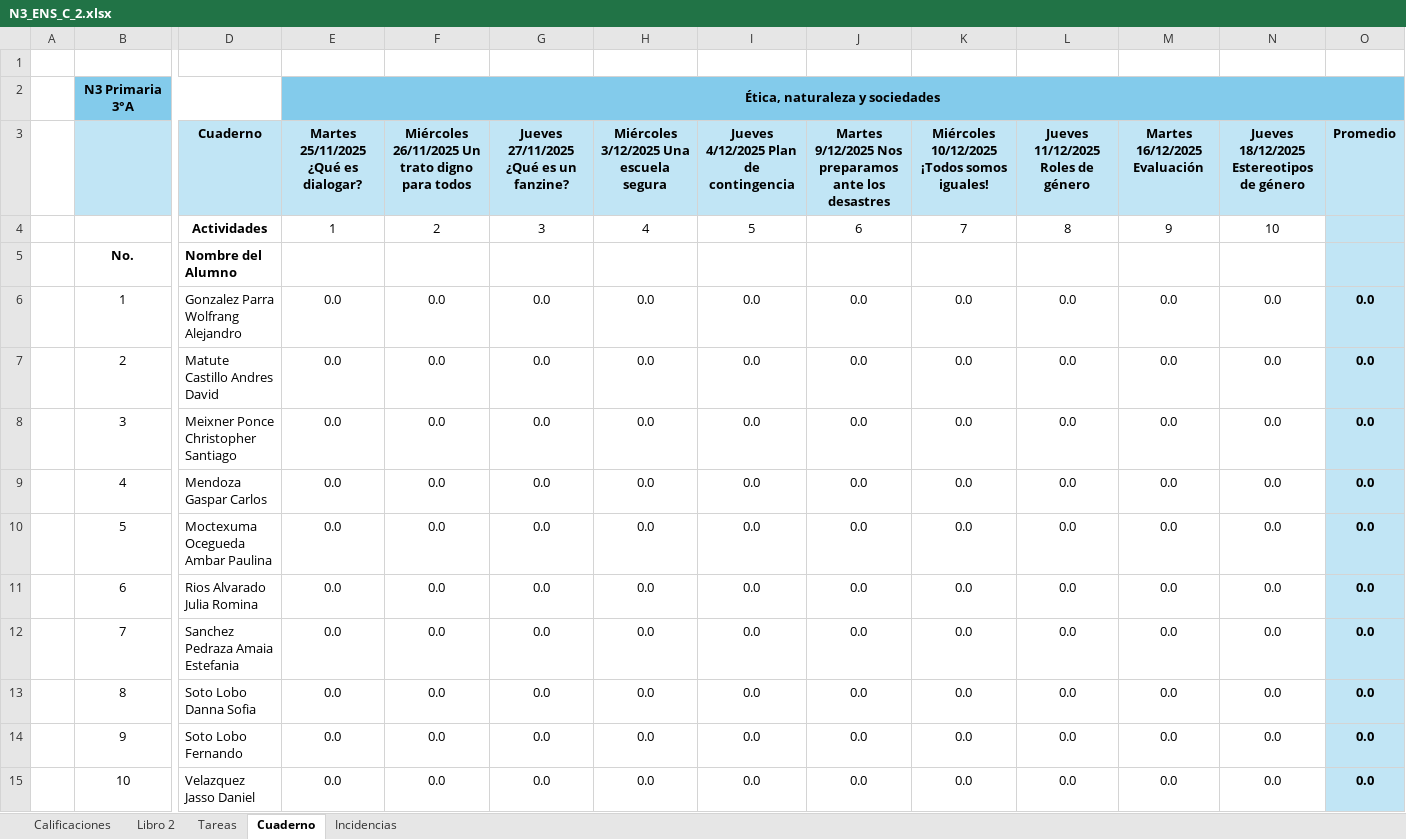
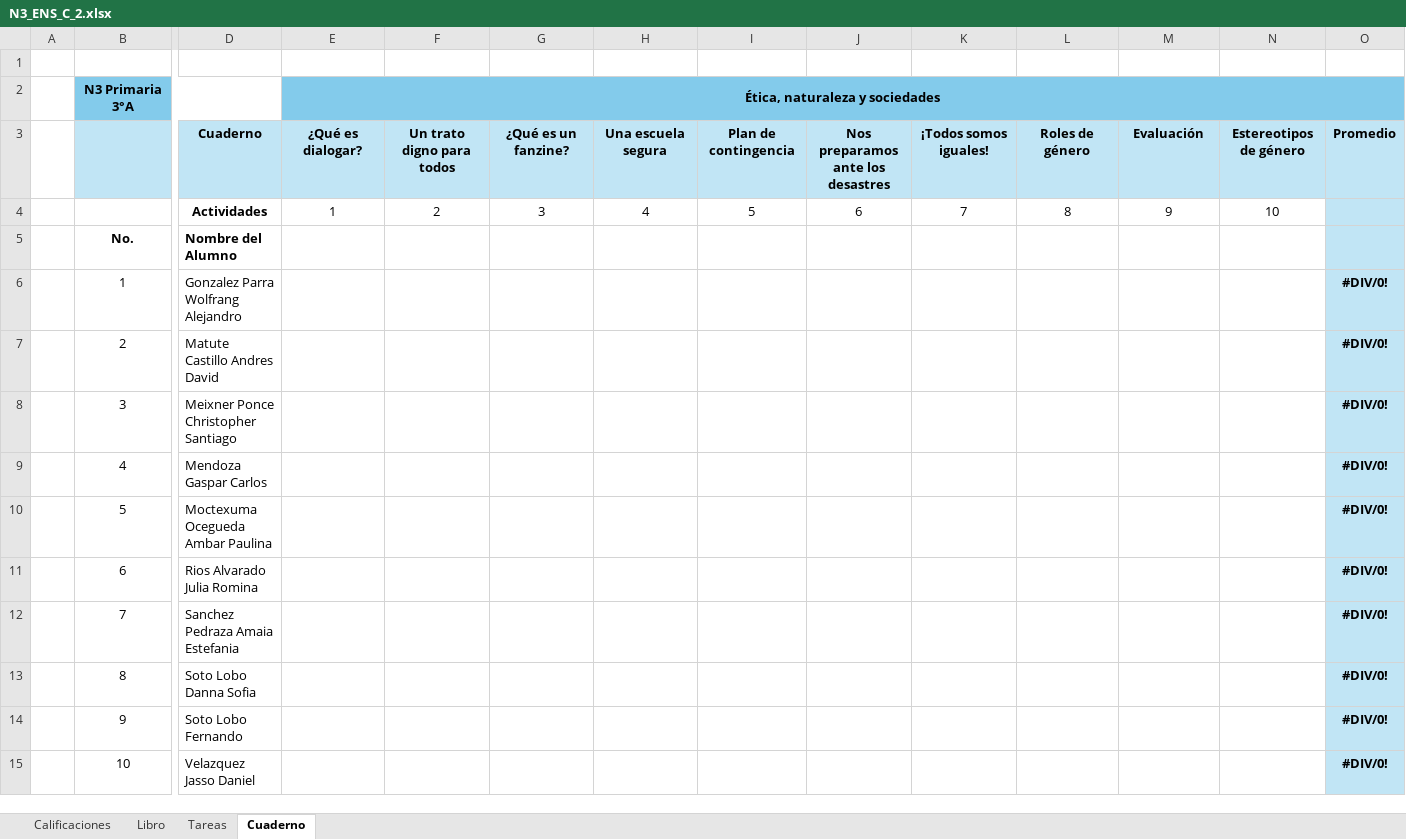
Before and after one commit to ElisaGuerra/Meraki, an Excel workbook: Calificaciones 2025-2026/Segundo Trimestre/N3_ENS_C_2.xlsx, sheet Cuaderno, drawn as a sheet; only a part is shown, gaps mark what is left out; values as stored, in another font and other column widths than the file's, no borders; removed rows and columns are numbered as before the commit, all else as after; rows hold the shown columns only; the diff names each change by its address in the sheet, - before the commit and + after, or states it on an @@ line.

```diff
--- a/Calificaciones 2025-2026/Segundo Trimestre/N3_ENS_C_2.xlsx (sheet Cuaderno)
+++ b/Calificaciones 2025-2026/Segundo Trimestre/N3_ENS_C_2.xlsx (sheet Cuaderno)
-sheet tab: Libro 2
+sheet tab: Libro
-sheet tab: Incidencias
-row 3:  |  | Cuaderno | Martes 25/11/2025 ¿Qué es dialogar? | Miércoles 26/11/2025 Un trato digno para todos | Jueves 27/11/2025 ¿Qué es un fanzine? | Miércoles 3/12/2025 Una escuela segura | Jueves 4/12/2025 Plan de contingencia | Martes 9/12/2025 Nos preparamos ante los desastres | Miércoles 10/12/2025 ¡Todos somos iguales! | Jueves 11/12/2025 Roles de género | Martes 16/12/2025 Evaluación | Jueves 18/12/2025 Estereotipos de género | Promedio
+row 3:  |  | Cuaderno | ¿Qué es dialogar? | Un trato digno para todos | ¿Qué es un fanzine? | Una escuela segura | Plan de contingencia | Nos preparamos ante los desastres | ¡Todos somos iguales! | Roles de género | Evaluación | Estereotipos de género | Promedio
-E6:E15: 0.0
+E6:E15: (empty)
-F6:F15: 0.0
+F6:F15: (empty)
-G6:G15: 0.0
+G6:G15: (empty)
-H6:H15: 0.0
+H6:H15: (empty)
-I6:I15: 0.0
+I6:I15: (empty)
-J6:J15: 0.0
+J6:J15: (empty)
-K6:K15: 0.0
+K6:K15: (empty)
-L6:L15: 0.0
+L6:L15: (empty)
-M6:M15: 0.0
+M6:M15: (empty)
-N6:N15: 0.0
+N6:N15: (empty)
-O6:O15: 0.0
+O6:O15: #DIV/0!
```
Also changed, not shown: sheet Libro, sheet Tareas, sheet Calificaciones, 38 other files.
